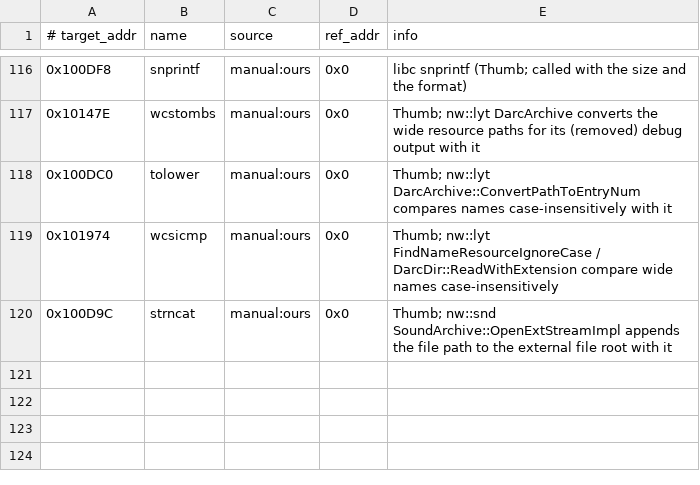
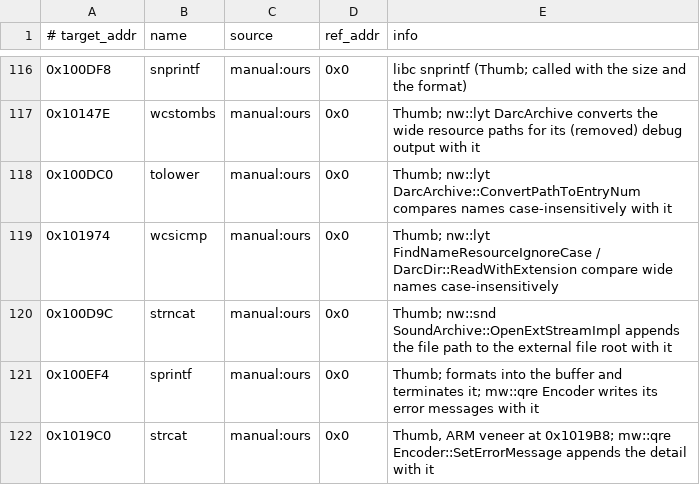
Before and after one commit to RedShyGuy/acnl-decomp, a TSV file: config/0004000000086300/inputs/manual_names.tsv, drawn as a sheet; only a part is shown, gaps mark what is left out.

Commit message:
pead second check, mw written (QR decoder and encoder), pfid removed
- pead review: sead UnitHeap::create 0x1261E0, pia NatDetecter static initializer 0x79B64C
- progress.py: global operators of sead/pead count for the library whose sources define them
- mw::qrd: QR decoder in the style of ZXing (finder/alignment search, grid and perspective
  sampling, Reed-Solomon, bit stream parser), own block allocator, QRDecoder wrapper
- mw::qre: QR encoder (data modes, version choice, Karn RS, BCH, mask selection, RGB/BMP image,
  structured append up to 16 symbols), Encoder class with Shift-JIS messages, QREncoder wrapper
- pfid removed: the nintendogs pfid matches are sead UnitHeap and game sound forwarders
- symbols.json: sprintf 0x100EF4, strcat 0x1019C0; bogus starts 0x15E1E8, 0x16FA08 removed
- check.py/fuzzy.py: Shift-JIS strings, "" loaded with add pc, pool length in bytes,
  console output never fails on such text
- export_ghidra.py: function names only from manual_ghidra_symbols.txt (analyze.py names
  brought back removed ones); Ghidra symbols re-exported
- decomp.dev report regenerated

```diff
--- a/config/0004000000086300/inputs/manual_names.tsv
+++ b/config/0004000000086300/inputs/manual_names.tsv
@@ -120 +120,3 @@
 0x100D9C	strncat	manual:ours	0x0	Thumb; nw::snd SoundArchive::OpenExtStreamImpl appends the file path to the external file root with it
+0x100EF4	sprintf	manual:ours	0x0	Thumb; formats into the buffer and terminates it; mw::qre Encoder writes its error messages with it
+0x1019C0	strcat	manual:ours	0x0	Thumb, ARM veneer at 0x1019B8; mw::qre Encoder::SetErrorMessage appends the detail with it
```
Also changed, not shown: 41 other files.
